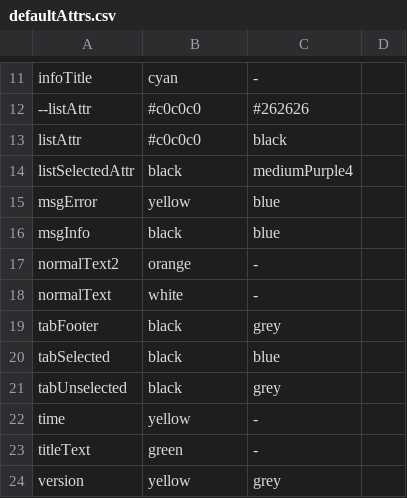
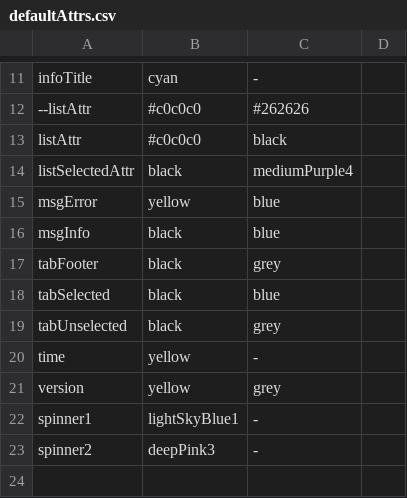
Before and after one commit to andrevdm/bollama, a CSV file: defaultAttrs.csv, drawn as a sheet; only a part is shown, gaps mark what is left out; removed rows and columns are numbered as before the commit, all else as after; the diff names each change by its address in the sheet, - before the commit and + after, or states it on an @@ line.

Commit message:
spinner style

```diff
--- a/defaultAttrs.csv
+++ b/defaultAttrs.csv
-row 17: normalText2 | orange | -
-row 18: normalText | white | -
-row 23: titleText | green | -
+row 22: spinner1 | lightSkyBlue1 | -
+row 23: spinner2 | deepPink3 | -
```
Also changed, not shown: 1 other file.
